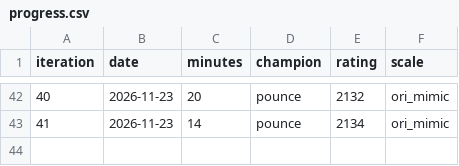
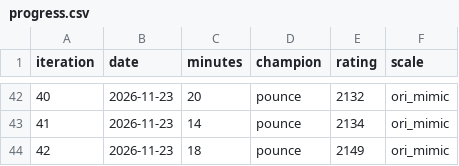
Before and after one commit to INTODAN/island-battles-rsi-bot, a CSV file: ledger/progress.csv, drawn as a sheet; only a part is shown, gaps mark what is left out; the diff names each change by its address in the sheet, - before the commit and + after, or states it on an @@ line.

Commit message:
League iteration 42: run 20261123-13f1e2: pounce_front rejected

```diff
--- a/ledger/progress.csv
+++ b/ledger/progress.csv
+row 44: 42 | 2026-11-23 | 18 | pounce | 2149 | ori_mimic
```
Also changed, not shown: 7 other files.
